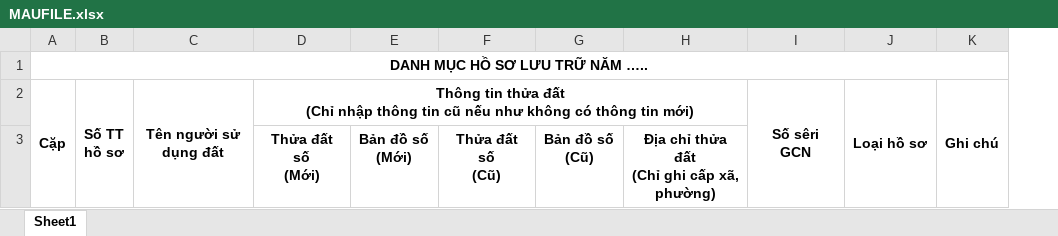
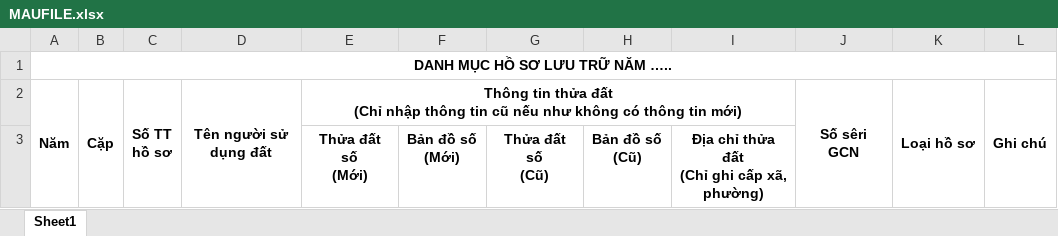
Before and after one commit to Leonguyenbk/webgiskh113, an Excel workbook: backend/data/MAUFILE.xlsx, sheet Sheet1, drawn as a sheet; values as stored, in another font and other column widths than the file's, no borders; removed rows and columns are numbered as before the commit, all else as after; the diff names each change by its address in the sheet, - before the commit and + after, or states it on an @@ line.

```diff
--- a/backend/data/MAUFILE.xlsx (sheet Sheet1)
+++ b/backend/data/MAUFILE.xlsx (sheet Sheet1)
+column A, rows 1-2: DANH MỤC HỒ SƠ LƯU TRỮ NĂM ….. | Năm
-B1: DANH MỤC HỒ SƠ LƯU TRỮ NĂM …..
+B1: (empty)
-A1:K1 merged
```
Also changed, not shown: 3 other files.
